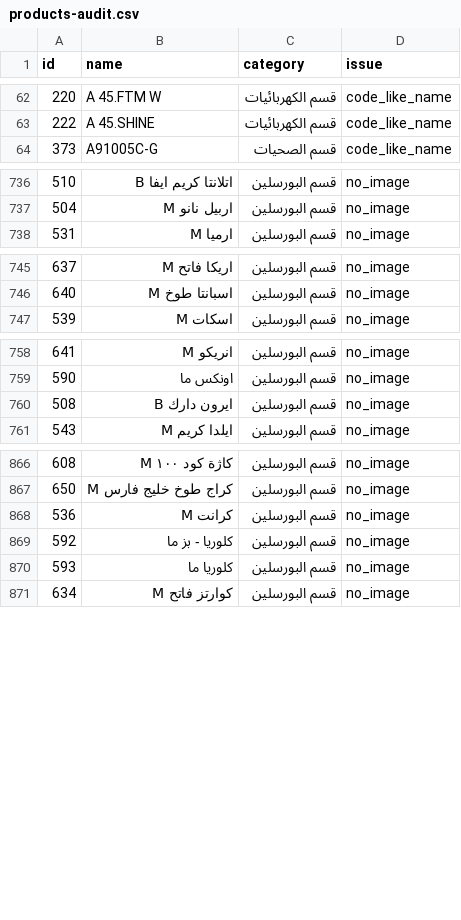
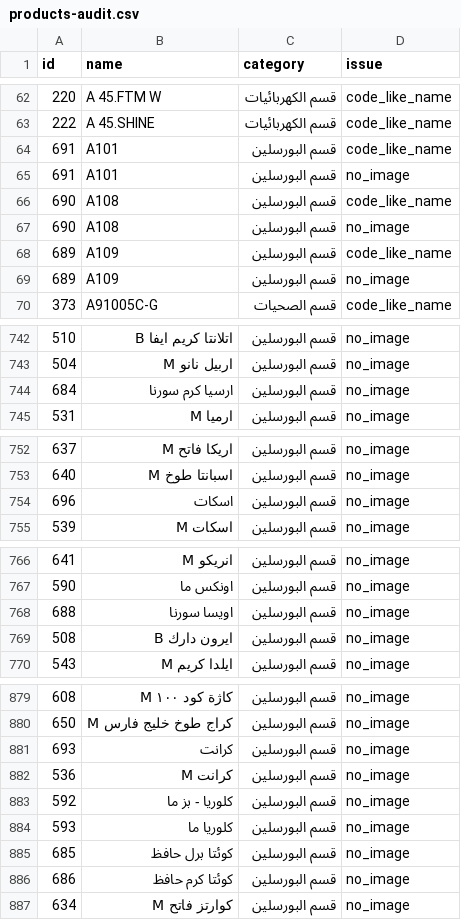
Before and after one commit to mohammed471/manzel-website, a CSV file: reports/products-audit.csv, drawn as a sheet; only a part is shown, gaps mark what is left out; the diff covers the shown part only.

```diff
--- a/reports/products-audit.csv
+++ b/reports/products-audit.csv
@@ -63,2 +63,8 @@
 "222","A 45.SHINE","قسم الكهربائيات","code_like_name"
+"691","A101","قسم البورسلين","code_like_name"
+"691","A101","قسم البورسلين","no_image"
+"690","A108","قسم البورسلين","code_like_name"
+"690","A108","قسم البورسلين","no_image"
+"689","A109","قسم البورسلين","code_like_name"
+"689","A109","قسم البورسلين","no_image"
 "373","A91005C-G","قسم الصحيات","code_like_name"
@@ -737,2 +743,3 @@
 "504","اربيل نانو M","قسم البورسلين","no_image"
+"684","ارسيا كرم سورنا","قسم البورسلين","no_image"
 "531","ارميا M","قسم البورسلين","no_image"
@@ -746,2 +753,3 @@
 "640","اسبانتا طوخ  M","قسم البورسلين","no_image"
+"696","اسكات","قسم البورسلين","no_image"
 "539","اسكات M","قسم البورسلين","no_image"
@@ -759,2 +767,3 @@
 "590","اونكس ما","قسم البورسلين","no_image"
+"688","اويسا سورنا","قسم البورسلين","no_image"
 "508","ايرون دارك B","قسم البورسلين","no_image"
@@ -867,2 +880,3 @@
 "650","كراج طوخ خليج فارس  M","قسم البورسلين","no_image"
+"693","كرانت","قسم البورسلين","no_image"
 "536","كرانت M","قسم البورسلين","no_image"
@@ -870,2 +884,4 @@
 "593","كلوريا ما","قسم البورسلين","no_image"
+"685","كوئتا برل حافظ","قسم البورسلين","no_image"
+"686","كوئتا كرم حافظ","قسم البورسلين","no_image"
 "634","كوارتز فاتح  M","قسم البورسلين","no_image"
```
Also changed, not shown: 5 added rows elsewhere in this file, 3 other files.
